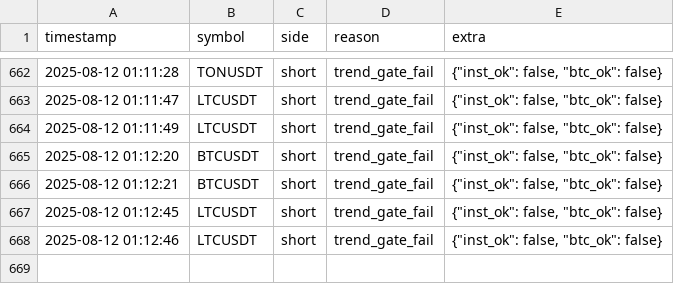
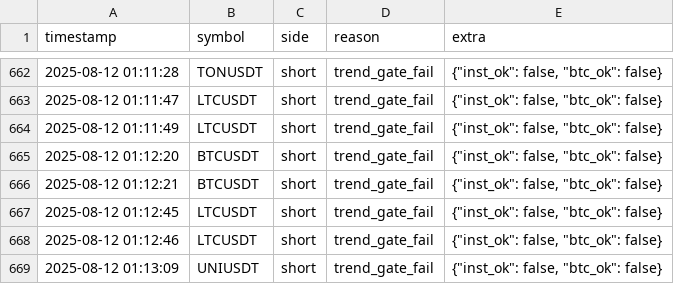
Before and after one commit to brybarrett/crypto-signals, a CSV file: skipped_signals_log.csv, drawn as a sheet; only a part is shown, gaps mark what is left out; the diff names each change by its address in the sheet, - before the commit and + after, or states it on an @@ line.

Commit message:
append skipped UNIUSDT short (trend_gate_fail)

```diff
--- a/skipped_signals_log.csv
+++ b/skipped_signals_log.csv
+row 669: 2025-08-12 01:13:09 | UNIUSDT | short | trend_gate_fail | {"inst_ok": false, "btc_ok": false}
```
